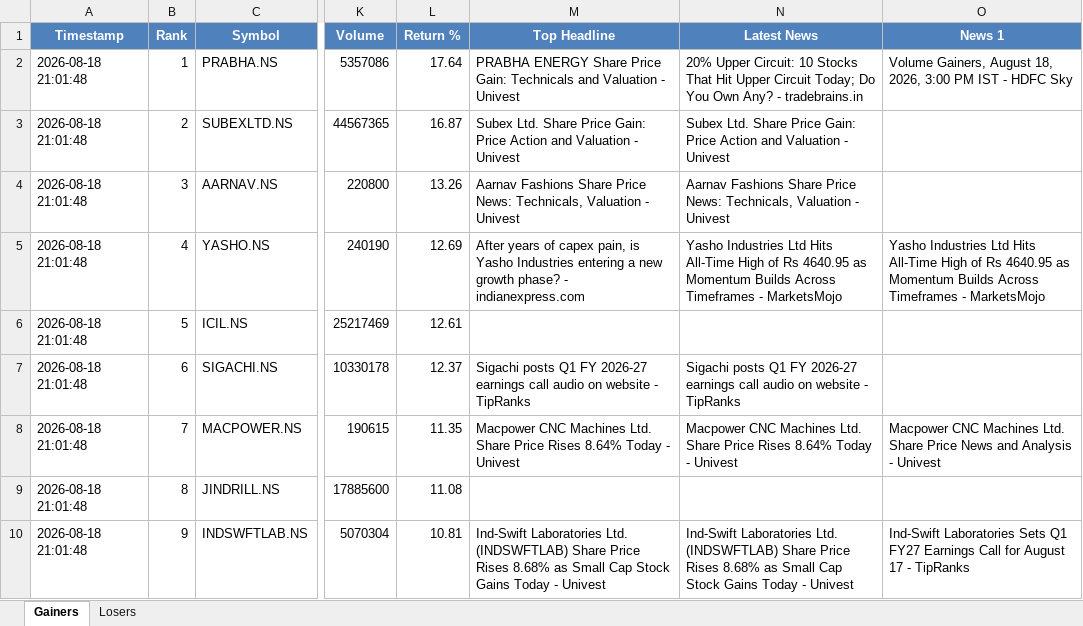
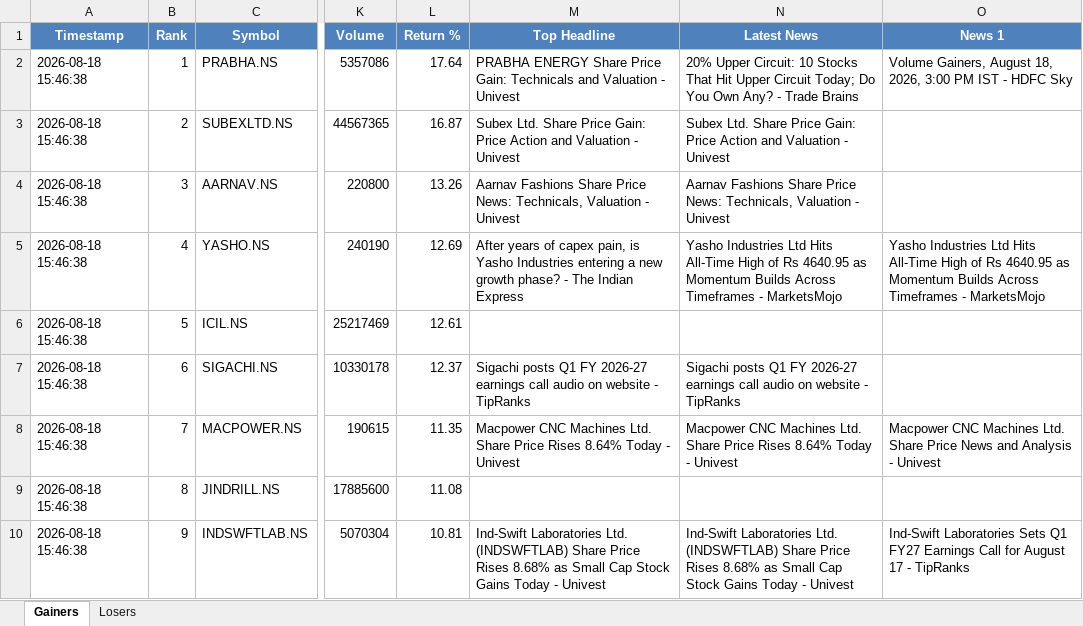
Before and after one commit to PavanSaiNekkala/Swing_Scanner_Latest, an Excel workbook: NEWS_Daily_Report/output/latest/NEWS_Daily_Report.xlsx, sheet Gainers, drawn as a sheet; only a part is shown, gaps mark what is left out; values as stored, in another font and other column widths than the file's, no borders; the diff covers the shown part only; the diff names each change by its address in the sheet, - before the commit and + after, or states it on an @@ line.

```diff
--- a/NEWS_Daily_Report/output/latest/NEWS_Daily_Report.xlsx (sheet Gainers)
+++ b/NEWS_Daily_Report/output/latest/NEWS_Daily_Report.xlsx (sheet Gainers)
-A2:A10 (Timestamp): 2026-08-18 21:01:48
+A2:A10 (Timestamp): 2026-08-18 15:46:38
-N2 (Latest News): …Any? - tradebrains.in
+N2 (Latest News): …Any? - Trade Brains
-M5 (Top Headline): …phase? - indianexpress.com
+M5 (Top Headline): …phase? - The Indian Express
```
Also changed, not shown: 1 added row, 1 removed row and 56 edited cells elsewhere in this sheet, sheet Losers, NEWS_Daily_Report/output/history/NEWS_Daily_Report_History.xlsx.
